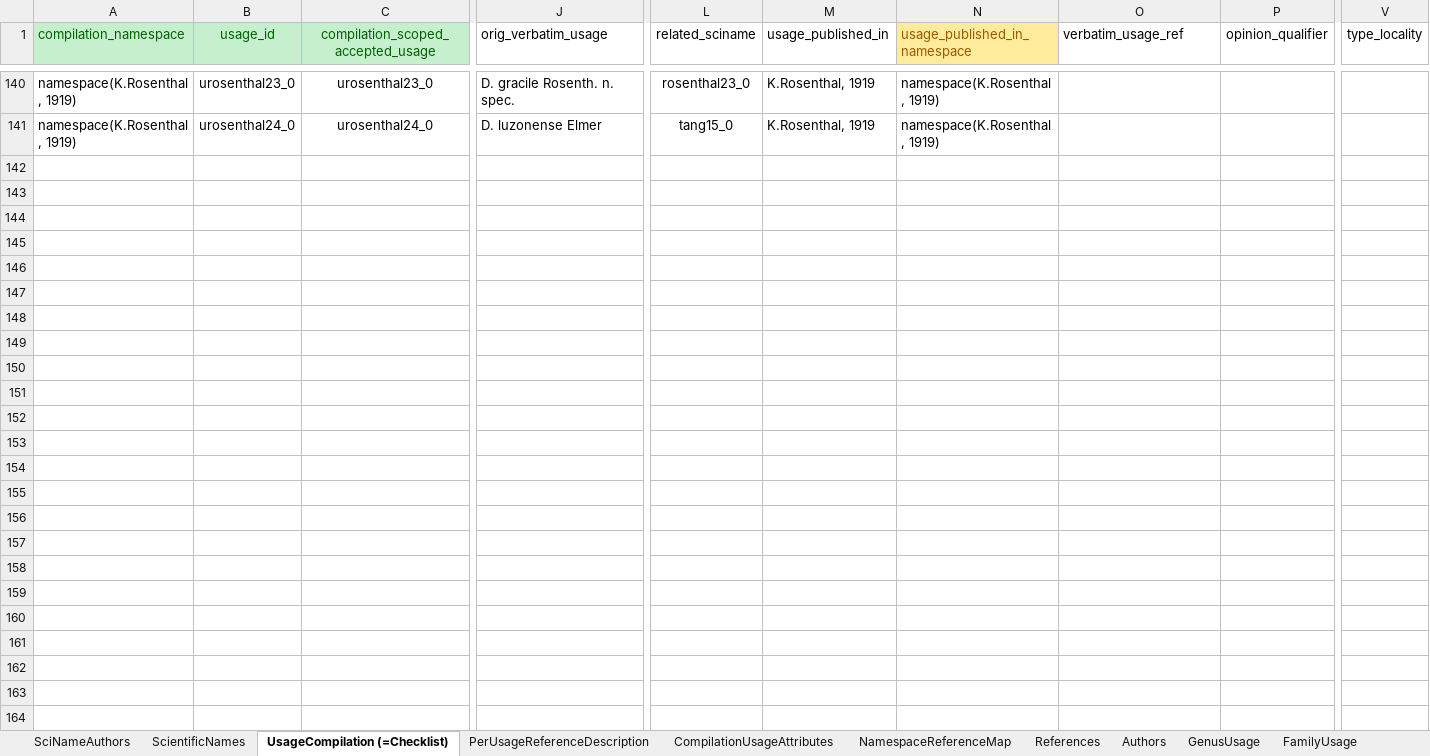
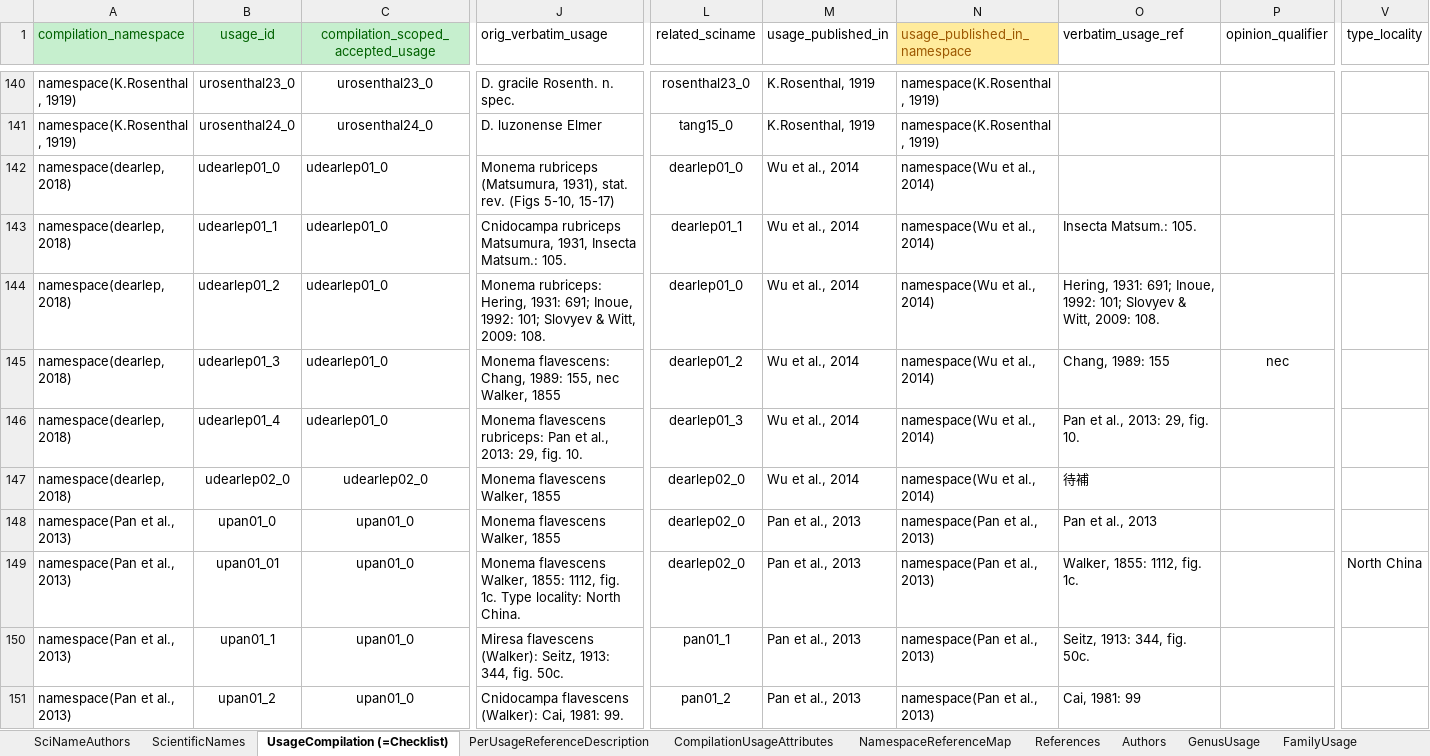
Before and after one commit to TaiBIF/national-checklist, an Excel workbook: ongoing/ref_based_name_history_version_control.xlsx, sheet UsageCompilation (=Checklist), drawn as a sheet; only a part is shown, gaps mark what is left out; values as stored, in another font and other column widths than the file's, no borders; rows hold the shown columns only; the diff covers the shown part only; the diff names each change by its address in the sheet, - before the commit and + after, or states it on an @@ line.

```diff
--- a/ongoing/ref_based_name_history_version_control.xlsx (sheet UsageCompilation (=Checklist))
+++ b/ongoing/ref_based_name_history_version_control.xlsx (sheet UsageCompilation (=Checklist))
+row 142: namespace(dearlep, 2018) | udearlep01_0 | udearlep01_0 | Monema rubriceps (Matsumura, 1931), stat. rev. (Figs 5-10, 15-17) | dearlep01_0 | Wu et al., 2014 | namespace(Wu et al., 2014)
+row 143: namespace(dearlep, 2018) | udearlep01_1 | udearlep01_0 | Cnidocampa rubriceps Matsumura, 1931, Insecta Matsum.: 105. | dearlep01_1 | Wu et al., 2014 | namespace(Wu et al., 2014) | Insecta Matsum.: 105.
+row 144: namespace(dearlep, 2018) | udearlep01_2 | udearlep01_0 | Monema rubriceps: Hering, 1931: 691; Inoue, 1992: 101; Slovyev & Witt, 2009: 108. | dearlep01_0 | Wu et al., 2014 | namespace(Wu et al., 2014) | Hering, 1931: 691; Inoue, 1992: 101; Slovyev & Witt, 2009: 108.
+row 145: namespace(dearlep, 2018) | udearlep01_3 | udearlep01_0 | Monema flavescens: Chang, 1989: 155, nec Walker, 1855 | dearlep01_2 | Wu et al., 2014 | namespace(Wu et al., 2014) | Chang, 1989: 155 | nec
+row 146: namespace(dearlep, 2018) | udearlep01_4 | udearlep01_0 | Monema flavescens rubriceps: Pan et al., 2013: 29, fig. 10. | dearlep01_3 | Wu et al., 2014 | namespace(Wu et al., 2014) | Pan et al., 2013: 29, fig. 10.
+row 147: namespace(dearlep, 2018) | udearlep02_0 | udearlep02_0 | Monema flavescens Walker, 1855 | dearlep02_0 | Wu et al., 2014 | namespace(Wu et al., 2014) | 待補
+row 148: namespace(Pan et al., 2013) | upan01_0 | upan01_0 | Monema flavescens Walker, 1855 | dearlep02_0 | Pan et al., 2013 | namespace(Pan et al., 2013) | Pan et al., 2013
+row 149: namespace(Pan et al., 2013) | upan01_01 | upan01_0 | Monema flavescens Walker, 1855: 1112, fig. 1c. Type locality: North China. | dearlep02_0 | Pan et al., 2013 | namespace(Pan et al., 2013) | Walker, 1855: 1112, fig. 1c. |  | North China
+row 150: namespace(Pan et al., 2013) | upan01_1 | upan01_0 | Miresa flavescens (Walker): Seitz, 1913: 344, fig. 50c. | pan01_1 | Pan et al., 2013 | namespace(Pan et al., 2013) | Seitz, 1913: 344, fig. 50c.
+row 151: namespace(Pan et al., 2013) | upan01_2 | upan01_0 | Cnidocampa flavescens (Walker): Cai, 1981: 99. | pan01_2 | Pan et al., 2013 | namespace(Pan et al., 2013) | Cai, 1981: 99
```
Also changed, not shown: 9 added rows and 1 edited cell elsewhere in this sheet, sheet ScientificNames, sheet PerUsageReferenceDescription.
